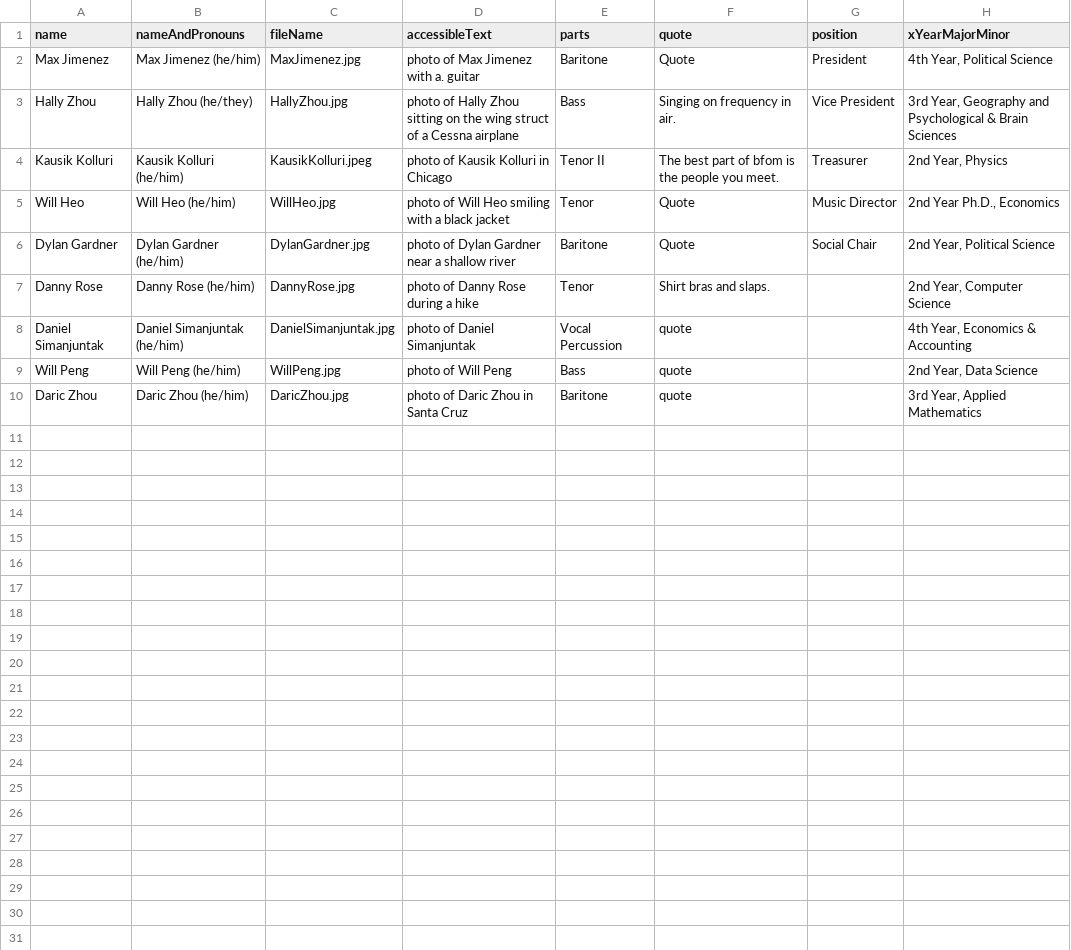
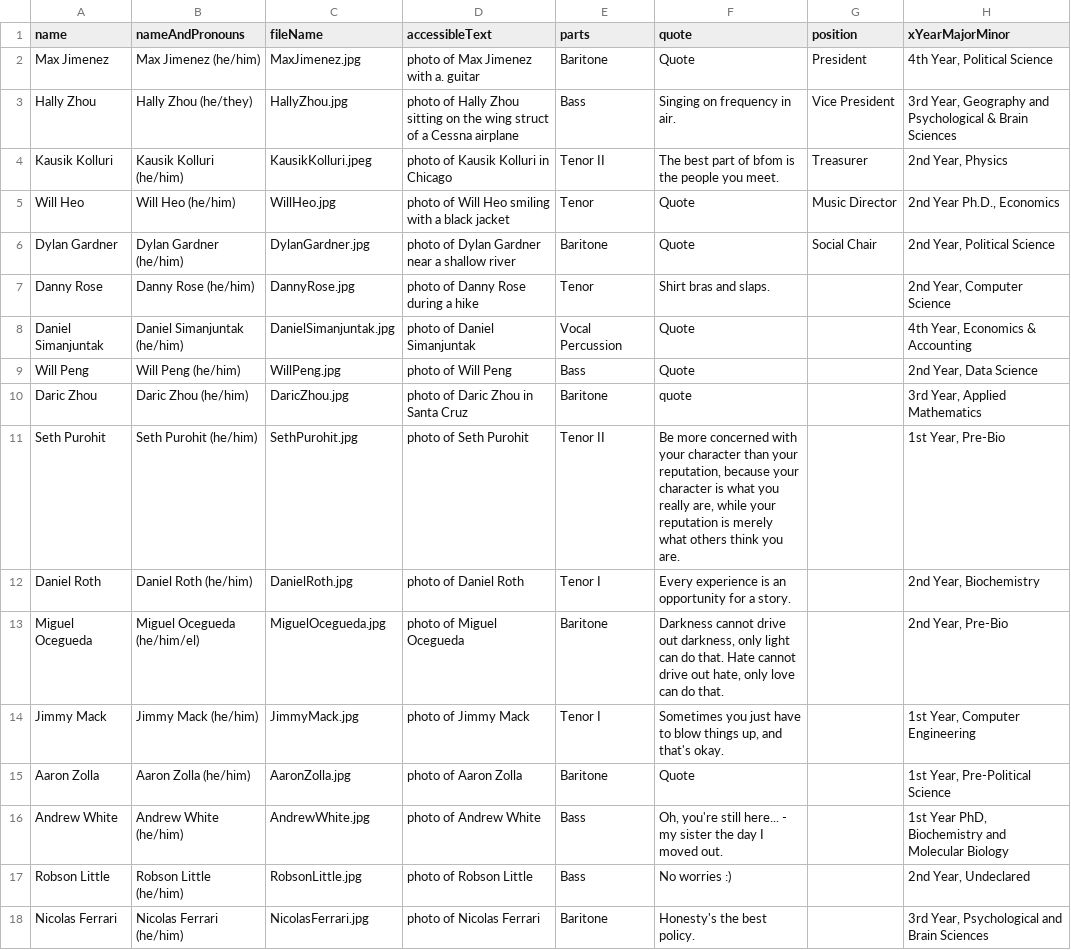
Before and after one commit to haoruizhou/BFOM-Memberpage-Assist, a CSV file: memberListCurrent.csv, drawn as a sheet.

Commit message:
Added new members 2022/2023

```diff
--- a/memberListCurrent.csv
+++ b/memberListCurrent.csv
@@ -7,4 +7,12 @@ Dylan Gardner;Dylan Gardner (he/him);DylanGardner.jpg;photo of Dylan Gardner nea
 Danny Rose;Danny Rose (he/him);DannyRose.jpg;photo of Danny Rose during a hike;Tenor;Shirt bras and slaps.;;2nd Year, Computer Science
-Daniel Simanjuntak;Daniel Simanjuntak (he/him);DanielSimanjuntak.jpg;photo of Daniel Simanjuntak;Vocal Percussion;quote;;4th Year, Economics & Accounting
-Will Peng;Will Peng (he/him);WillPeng.jpg;photo of Will Peng;Bass;quote;;2nd Year, Data Science
+Daniel Simanjuntak;Daniel Simanjuntak (he/him);DanielSimanjuntak.jpg;photo of Daniel Simanjuntak;Vocal Percussion;Quote;;4th Year, Economics & Accounting
+Will Peng;Will Peng (he/him);WillPeng.jpg;photo of Will Peng;Bass;Quote;;2nd Year, Data Science
 Daric Zhou;Daric Zhou (he/him);DaricZhou.jpg;photo of Daric Zhou in Santa Cruz;Baritone;quote;;3rd Year, Applied Mathematics
+Seth Purohit;Seth Purohit (he/him);SethPurohit.jpg;photo of Seth Purohit;Tenor II;Be more concerned with your character than your reputation, because your character is what you really are, while your reputation is merely what others think you are.;;1st Year, Pre-Bio
+Daniel Roth;Daniel Roth (he/him);DanielRoth.jpg;photo of Daniel Roth;Tenor I;Every experience is an opportunity for a story.;;2nd Year, Biochemistry
+Miguel Ocegueda;Miguel Ocegueda (he/him/el);MiguelOcegueda.jpg;photo of Miguel Ocegueda;Baritone;Darkness cannot drive out darkness, only light can do that. Hate cannot drive out hate, only love can do that.;;2nd Year, Pre-Bio
+Jimmy Mack;Jimmy Mack (he/him);JimmyMack.jpg;photo of Jimmy Mack;Tenor I;Sometimes you just have to blow things up, and that's okay.;;1st Year, Computer Engineering
+Aaron Zolla;Aaron Zolla (he/him);AaronZolla.jpg;photo of Aaron Zolla;Baritone;Quote;;1st Year, Pre-Political Science
+Andrew White;Andrew White (he/him);AndrewWhite.jpg;photo of Andrew White;Bass;"Oh, you're still here..." - my sister the day I moved out.;;1st Year PhD, Biochemistry and Molecular Biology
+Robson Little;Robson Little (he/him);RobsonLittle.jpg;photo of Robson Little;Bass;No worries :);;2nd Year, Undeclared
+Nicolas Ferrari;Nicolas Ferrari (he/him);NicolasFerrari.jpg;photo of Nicolas Ferrari;Baritone;Honesty's the best policy.;;3rd Year, Psychological and Brain Sciences
```
Also changed, not shown: 2 other files.
